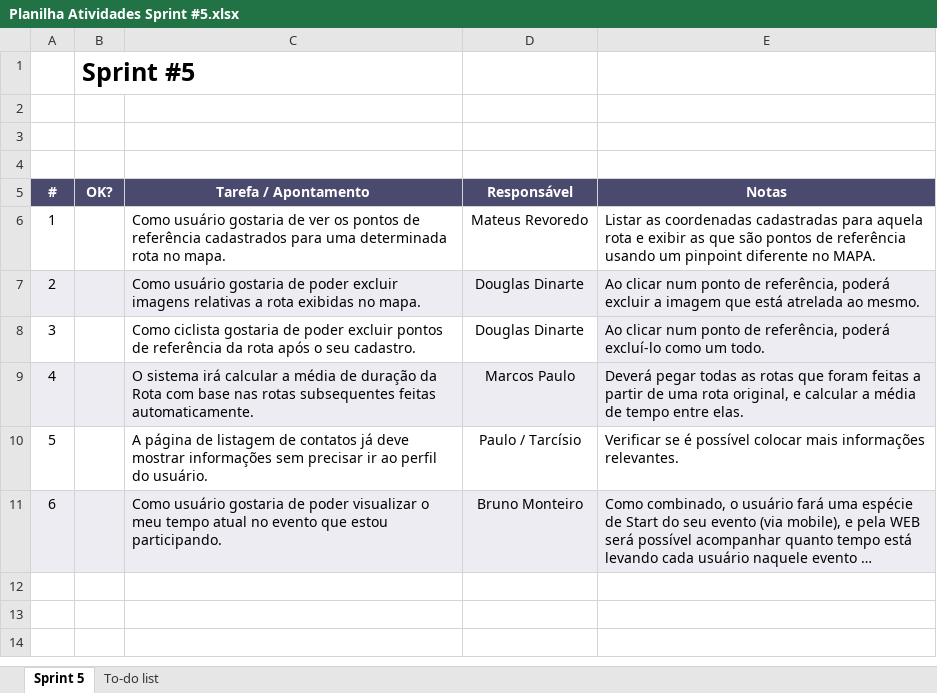
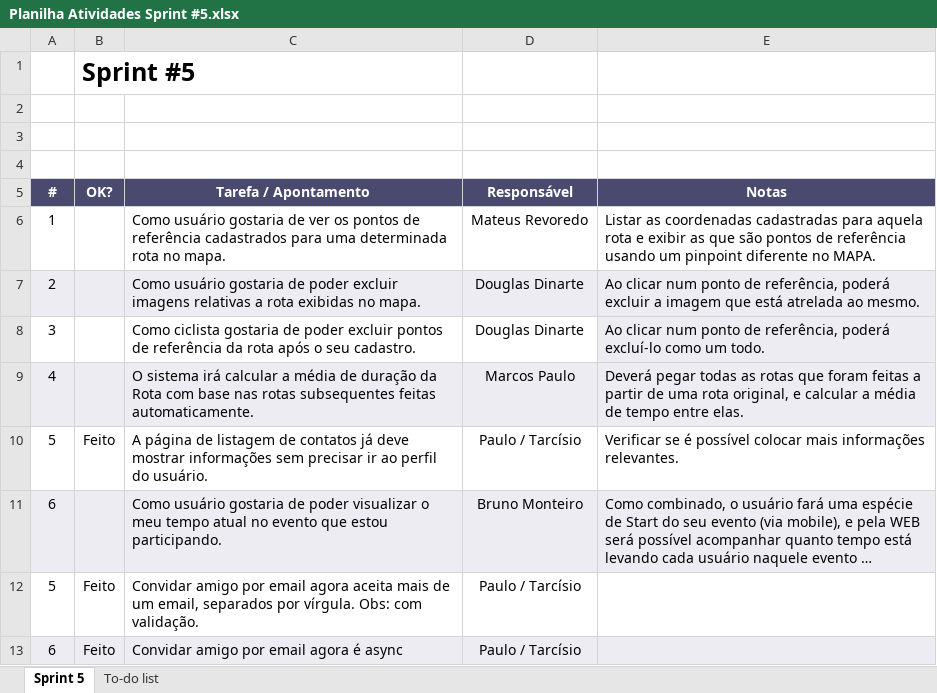
Before and after one commit to marcosisocram/fusioness, an Excel workbook: Trunk/Doc/Planilha Atividades Sprint #5.xlsx, sheet Sprint 5, drawn as a sheet; long unchanged cells end in …; values as stored, in another font and other column widths than the file's, no borders; conditional formats not drawn; the diff names each change by its address in the sheet, - before the commit and + after, or states it on an @@ line.

Commit message:
Atualizacao da Planilha Atividades Sprint #5.

```diff
--- a/Trunk/Doc/Planilha Atividades Sprint #5.xlsx (sheet Sprint 5)
+++ b/Trunk/Doc/Planilha Atividades Sprint #5.xlsx (sheet Sprint 5)
-B10 (OK?): (empty)
+B10 (OK?): Feito
+row 12: 5 | Feito | Convidar amigo por email agora aceita mais de um email, separados por vírgula. Obs: com validação. | Paulo / Tarcísio
+row 13: 6 | Feito | Convidar amigo por email agora é async | Paulo / Tarcísio
```
